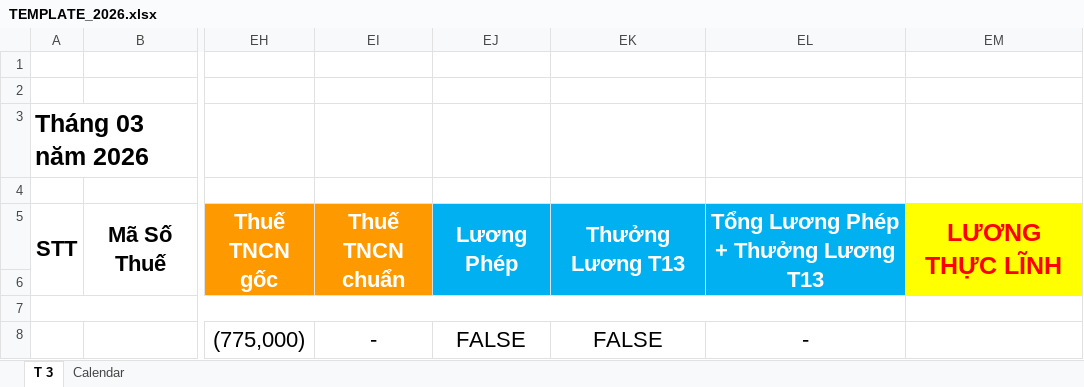
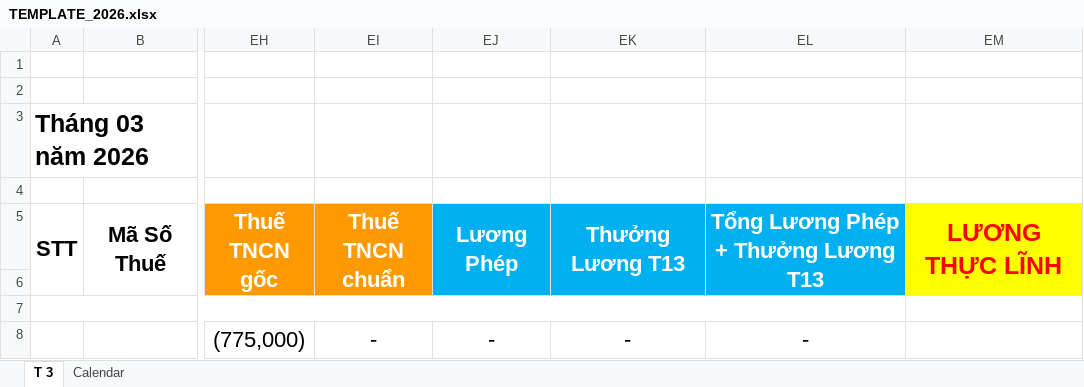
Before and after one commit to sonzai8/odoo, an Excel workbook: my_custom_addons/dl_salary_kpi/static/src/templates/TEMPLATE_2026.xlsx, sheet T 3, drawn as a sheet; only a part is shown, gaps mark what is left out; values as stored, in another font and other column widths than the file's, no borders; conditional formats not drawn; the diff names each change by its address in the sheet, - before the commit and + after, or states it on an @@ line.

```diff
--- a/my_custom_addons/dl_salary_kpi/static/src/templates/TEMPLATE_2026.xlsx (sheet T 3)
+++ b/my_custom_addons/dl_salary_kpi/static/src/templates/TEMPLATE_2026.xlsx (sheet T 3)
-EJ8: FALSE
+EJ8: -
-EK8: FALSE
+EK8: -
```
Also changed, not shown: formulas that keep their value, charts or pictures, 5 other files.
